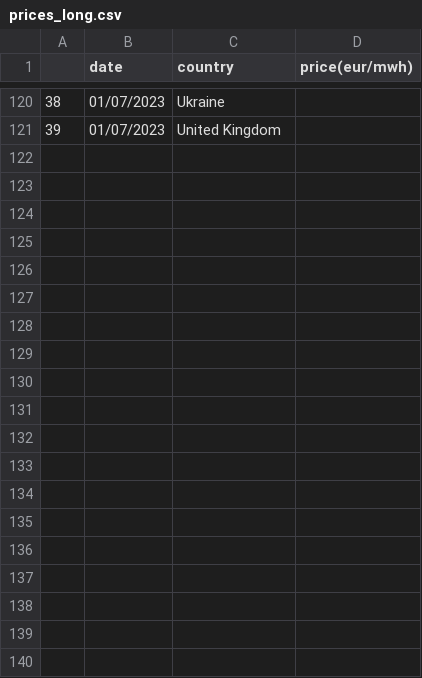
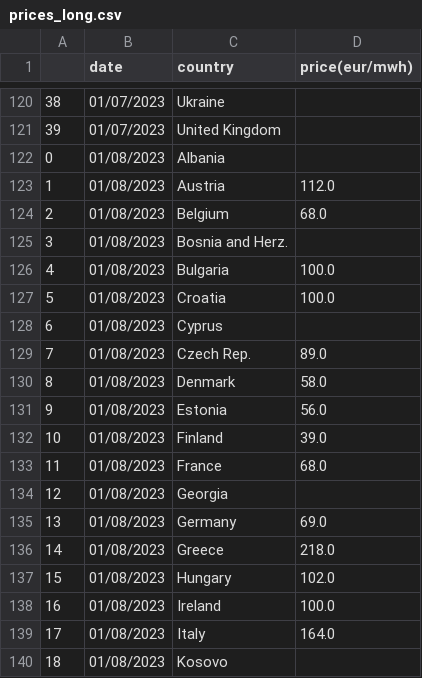
Before and after one commit to laurabejder/european_energy_prices, a CSV file: data/prices_long.csv, drawn as a sheet; only a part is shown, gaps mark what is left out; the diff covers the shown part only.

Commit message:
todays data

```diff
--- a/data/prices_long.csv
+++ b/data/prices_long.csv
@@ -121 +121,20 @@
 39,01/07/2023,United Kingdom,
+0,01/08/2023,Albania,
+1,01/08/2023,Austria,112.0
+2,01/08/2023,Belgium,68.0
+3,01/08/2023,Bosnia and Herz.,
+4,01/08/2023,Bulgaria,100.0
+5,01/08/2023,Croatia,100.0
+6,01/08/2023,Cyprus,
+7,01/08/2023,Czech Rep.,89.0
+8,01/08/2023,Denmark,58.0
+9,01/08/2023,Estonia,56.0
+10,01/08/2023,Finland,39.0
+11,01/08/2023,France,68.0
+12,01/08/2023,Georgia,
+13,01/08/2023,Germany,69.0
+14,01/08/2023,Greece,218.0
+15,01/08/2023,Hungary,102.0
+16,01/08/2023,Ireland,100.0
+17,01/08/2023,Italy,164.0
+18,01/08/2023,Kosovo,
```
Also changed, not shown: 21 added rows elsewhere in this file, data/europaenergy_today.csv, data/price_wide.csv, 3 other files.
